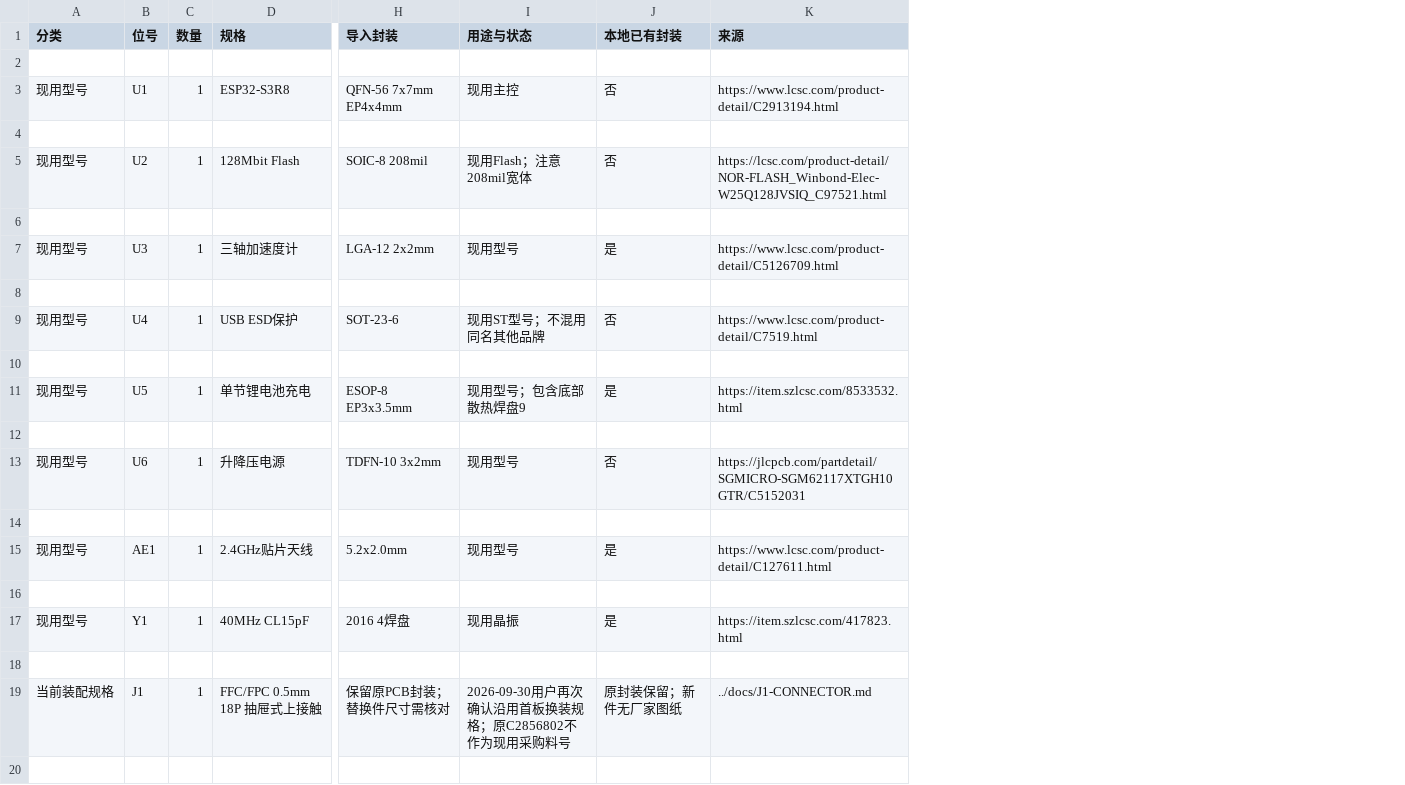
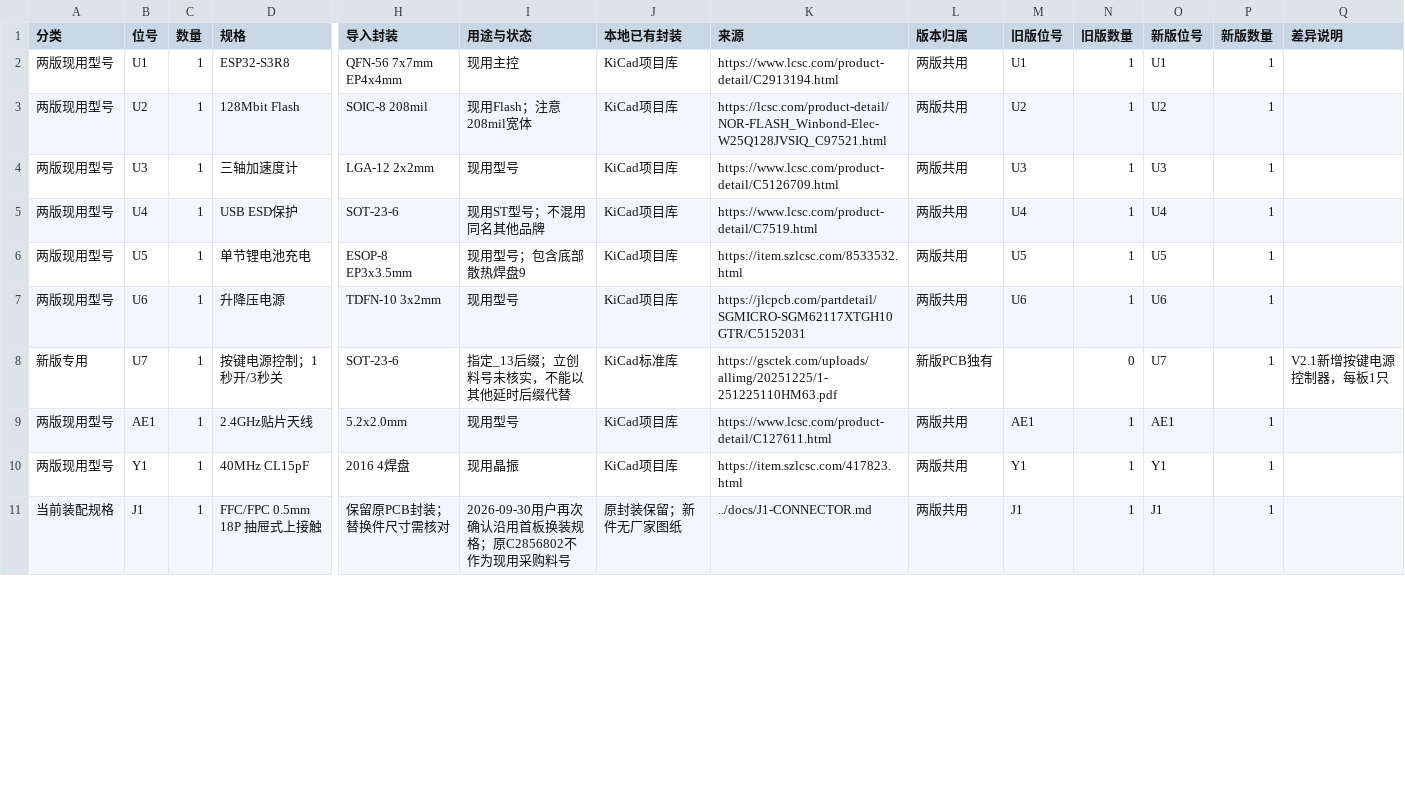
Before and after one commit to nbtca/CABadge, a CSV file: hardware/LCSC_IMPORT_LIST.csv, drawn as a sheet; only a part is shown, gaps mark what is left out; removed rows and columns are numbered as before the commit, all else as after; rows hold the shown columns only; the diff covers the shown part only; the diff names each change by its address in the sheet, - before the commit and + after, or states it on an @@ line.

```diff
--- a/hardware/LCSC_IMPORT_LIST.csv
+++ b/hardware/LCSC_IMPORT_LIST.csv
+column L (版本归属), rows 2-11: 两版共用 | 两版共用 | 两版共用 | 两版共用 | 两版共用 | 两版共用 | 新版PCB独有 | 两版共用 | 两版共用 | 两版共用
+column M (旧版位号), rows 2-11: U1 | U2 | U3 | U4 | U5 | U6 |  | AE1 | Y1 | J1
+column N (旧版数量), rows 2-11: 1 | 1 | 1 | 1 | 1 | 1 | 0 | 1 | 1 | 1
+column O (新版位号), rows 2-11: U1 | U2 | U3 | U4 | U5 | U6 | U7 | AE1 | Y1 | J1
+column P (新版数量), rows 2-11: all 1
+column Q (差异说明), row 8: V2.1新增按键电源控制器，每板1只
-row 2: (empty)
-A2 (分类): 现用型号
+A2 (分类): 两版现用型号
-J2 (本地已有封装): 否
+J2 (本地已有封装): KiCad项目库
-row 4: (empty)
-A3 (分类): 现用型号
+A3 (分类): 两版现用型号
-J3 (本地已有封装): 否
+J3 (本地已有封装): KiCad项目库
-row 6: (empty)
-A4 (分类): 现用型号
+A4 (分类): 两版现用型号
-J4 (本地已有封装): 是
+J4 (本地已有封装): KiCad项目库
-row 8: (empty)
-A5 (分类): 现用型号
+A5 (分类): 两版现用型号
-J5 (本地已有封装): 否
+J5 (本地已有封装): KiCad项目库
-row 10: (empty)
-A6 (分类): 现用型号
+A6 (分类): 两版现用型号
-J6 (本地已有封装): 是
+J6 (本地已有封装): KiCad项目库
-row 12: (empty)
-A7 (分类): 现用型号
+A7 (分类): 两版现用型号
-J7 (本地已有封装): 否
+J7 (本地已有封装): KiCad项目库
-row 8: (empty)
+row 8: 新版专用 | U7 | 1 | 按键电源控制；1秒开/3秒关 | SOT-23-6 | 指定_13后缀；立创料号未核实，不能以其他延时后缀代替 | KiCad标准库 | https://gsctek.com/uploads/allimg/20251225/1-251225110HM63.pdf | 新版PCB独有 |  | 0 | U7 | 1 | V2.1新增按键电源控制器，每板1只
-A9 (分类): 现用型号
+A9 (分类): 两版现用型号
-J9 (本地已有封装): 是
+J9 (本地已有封装): KiCad项目库
-row 16: (empty)
-A10 (分类): 现用型号
+A10 (分类): 两版现用型号
-J10 (本地已有封装): 是
+J10 (本地已有封装): KiCad项目库
-row 18: (empty)
-row 20: (empty)
```
Also changed, not shown: 36 removed rows and 94 edited cells elsewhere in this file, hardware/BOM-DRAFT.csv, 5 other files.
